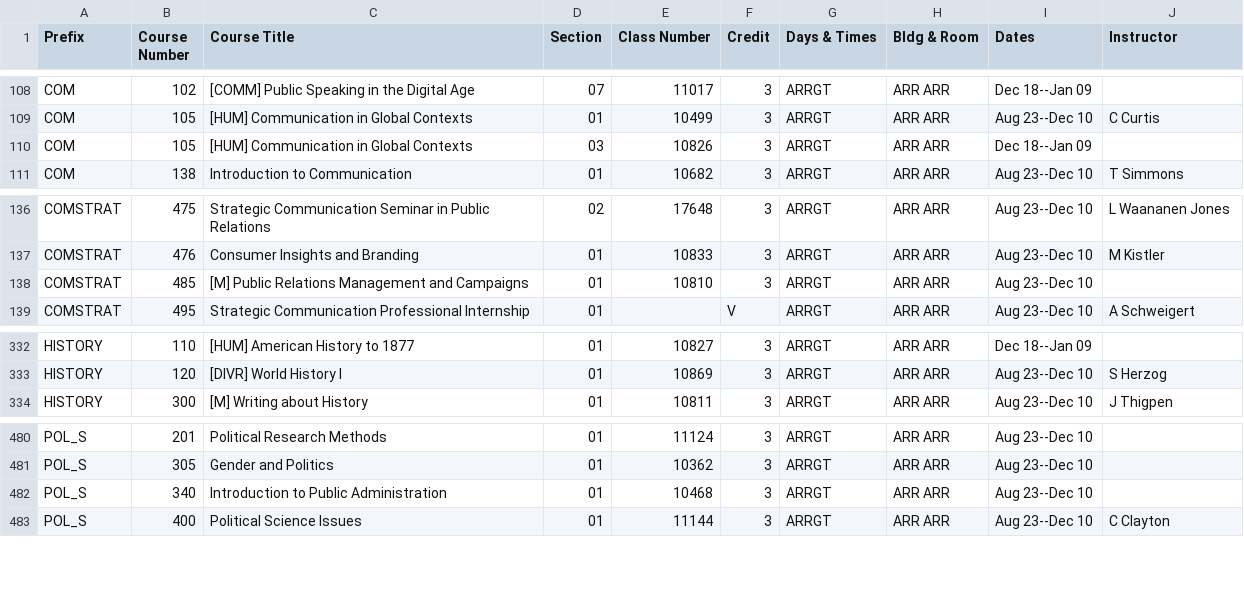
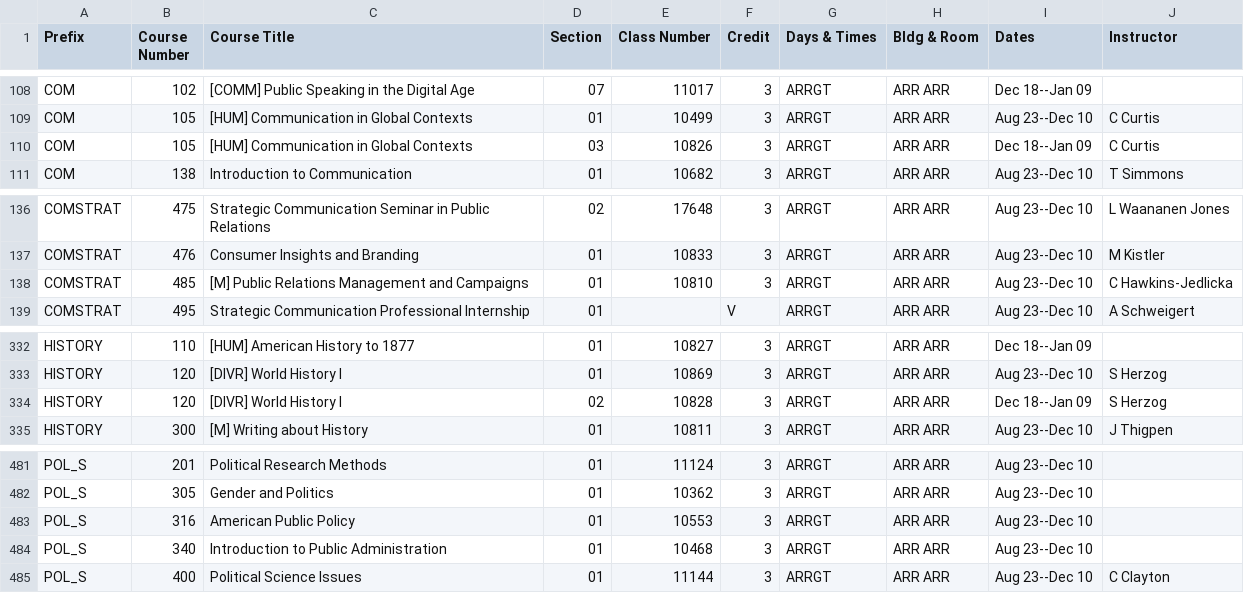
Before and after one commit to shinyamagami/WSU_courses, a CSV file: outputs/DDP_20213.csv, drawn as a sheet; only a part is shown, gaps mark what is left out.

```diff
--- a/outputs/DDP_20213.csv
+++ b/outputs/DDP_20213.csv
@@ -109,3 +109,3 @@ COM,102,[COMM] Public Speaking in the Digital Age,07,11017,3,ARRGT,ARR ARR,Dec 1
 COM,105,[HUM] Communication in Global Contexts,01,10499,3,ARRGT,ARR ARR,Aug 23--Dec 10,C Curtis
-COM,105,[HUM] Communication in Global Contexts,03,10826,3,ARRGT,ARR ARR,Dec 18--Jan 09,""
+COM,105,[HUM] Communication in Global Contexts,03,10826,3,ARRGT,ARR ARR,Dec 18--Jan 09,C Curtis
 COM,138,Introduction to Communication,01,10682,3,ARRGT,ARR ARR,Aug 23--Dec 10,T Simmons
@@ -137,3 +137,3 @@ COMSTRAT,475,Strategic Communication Seminar in Public Relations,02,17648,3,ARRG
 COMSTRAT,476,Consumer Insights and Branding,01,10833,3,ARRGT,ARR ARR,Aug 23--Dec 10,M Kistler
-COMSTRAT,485,[M] Public Relations Management and Campaigns,01,10810,3,ARRGT,ARR ARR,Aug 23--Dec 10,""
+COMSTRAT,485,[M] Public Relations Management and Campaigns,01,10810,3,ARRGT,ARR ARR,Aug 23--Dec 10,C Hawkins-Jedlicka
 COMSTRAT,495,Strategic Communication Professional Internship,01,"",V,ARRGT,ARR ARR,Aug 23--Dec 10,A Schweigert
@@ -333,2 +333,3 @@ HISTORY,110,[HUM] American History to 1877,01,10827,3,ARRGT,ARR ARR,Dec 18--Jan
 HISTORY,120,[DIVR] World History I,01,10869,3,ARRGT,ARR ARR,Aug 23--Dec 10,S Herzog
+HISTORY,120,[DIVR] World History I,02,10828,3,ARRGT,ARR ARR,Dec 18--Jan 09,S Herzog
 HISTORY,300,[M] Writing about History,01,10811,3,ARRGT,ARR ARR,Aug 23--Dec 10,J Thigpen
@@ -481,2 +482,3 @@ POL_S,201,Political Research Methods,01,11124,3,ARRGT,ARR ARR,Aug 23--Dec 10,""
 POL_S,305,Gender and Politics,01,10362,3,ARRGT,ARR ARR,Aug 23--Dec 10,""
+POL_S,316,American Public Policy,01,10553,3,ARRGT,ARR ARR,Aug 23--Dec 10,""
 POL_S,340,Introduction to Public Administration,01,10468,3,ARRGT,ARR ARR,Aug 23--Dec 10,""
```
Also changed, not shown: outputs/DDP_20211.csv, outputs/DDP_20212.csv, 10 other files.
